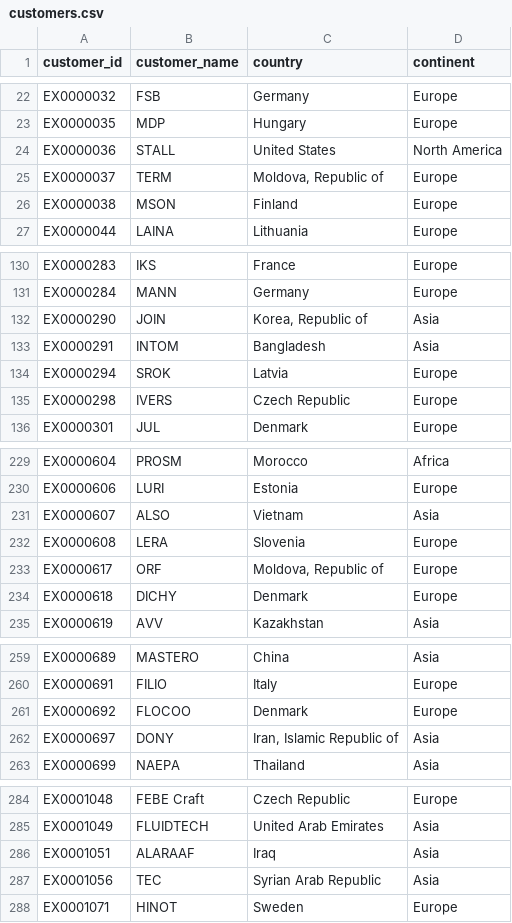
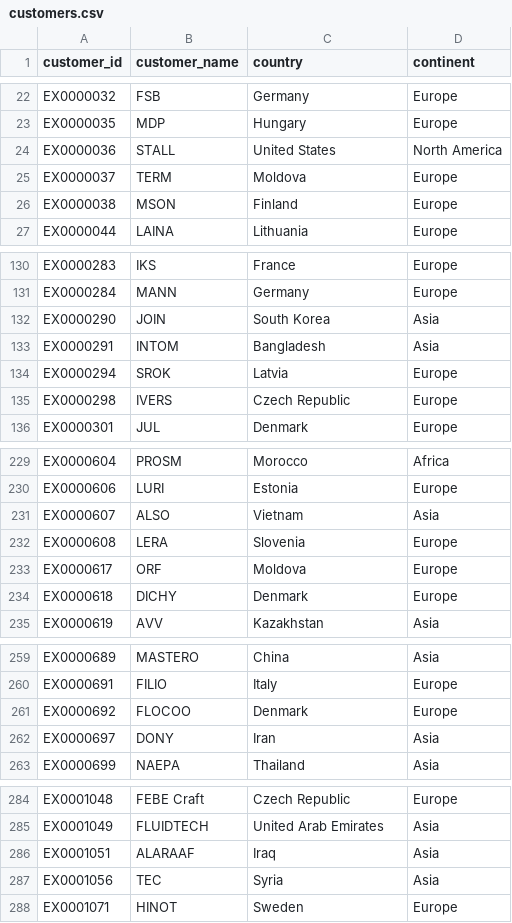
Before and after one commit to pawelkulakowski/powerbi_portfolio_project_four, a CSV file: customers.csv, drawn as a sheet; only a part is shown, gaps mark what is left out; the diff covers the shown part only.

```diff
--- a/customers.csv
+++ b/customers.csv
@@ -24,3 +24,3 @@ EX0000035;MDP;Hungary;Europe
 EX0000036;STALL;United States;North America
-EX0000037;TERM;Moldova, Republic of;Europe
+EX0000037;TERM;Moldova;Europe
 EX0000038;MSON;Finland;Europe
@@ -131,3 +131,3 @@ EX0000283;IKS;France;Europe
 EX0000284;MANN;Germany;Europe
-EX0000290;JOIN;Korea, Republic of;Asia
+EX0000290;JOIN;South Korea;Asia
 EX0000291;INTOM;Bangladesh;Asia
@@ -232,3 +232,3 @@ EX0000607;ALSO;Vietnam;Asia
 EX0000608;LERA;Slovenia;Europe
-EX0000617;ORF;Moldova, Republic of;Europe
+EX0000617;ORF;Moldova;Europe
 EX0000618;DICHY;Denmark;Europe
@@ -261,3 +261,3 @@ EX0000691;FILIO;Italy;Europe
 EX0000692;FLOCOO;Denmark;Europe
-EX0000697;DONY;Iran, Islamic Republic of;Asia
+EX0000697;DONY;Iran;Asia
 EX0000699;NAEPA;Thailand;Asia
@@ -286,3 +286,3 @@ EX0001049;FLUIDTECH;United Arab Emirates;Asia
 EX0001051;ALARAAF;Iraq;Asia
-EX0001056;TEC;Syrian Arab Republic;Asia
+EX0001056;TEC;Syria;Asia
 EX0001071;HINOT;Sweden;Europe
```
Also changed, not shown: 3 edited cells elsewhere in this file, 4 other files.
